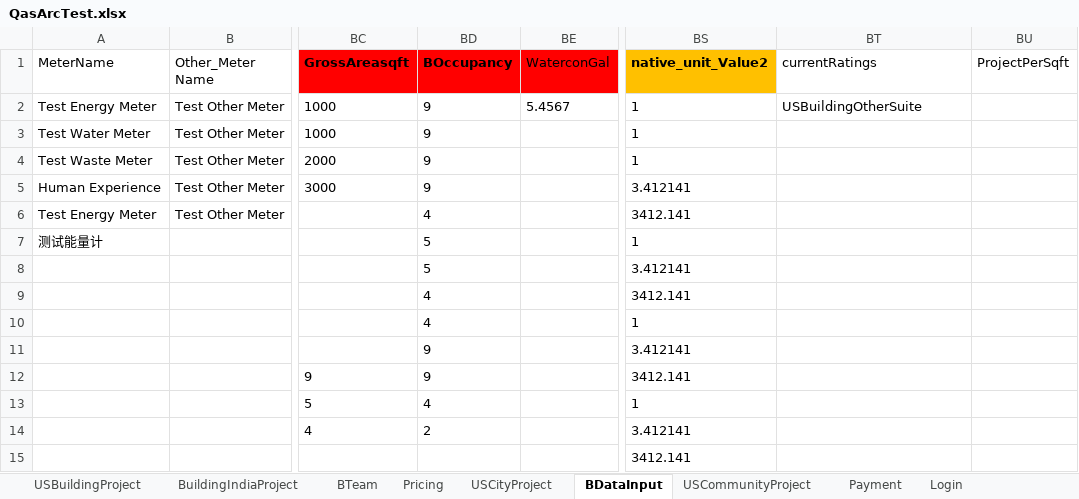
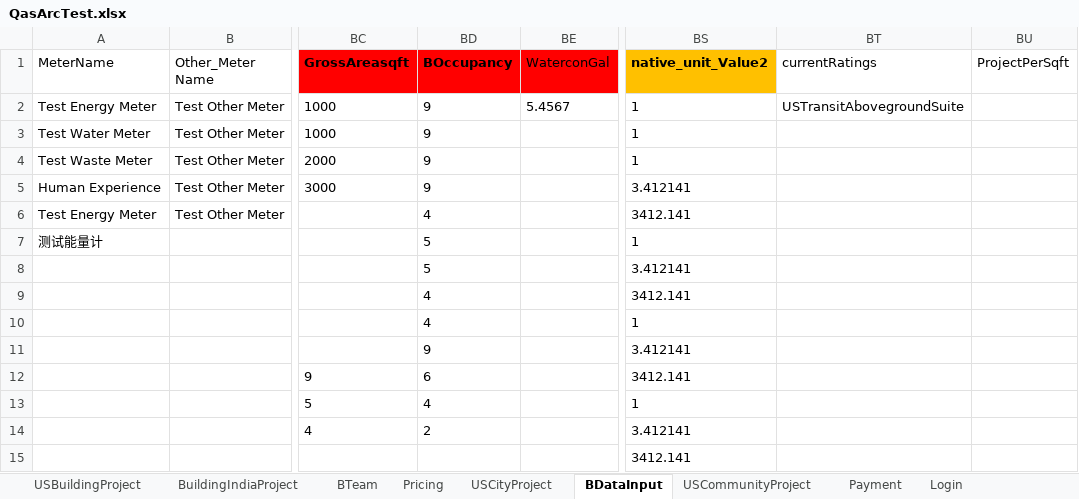
Before and after one commit to saurav1501/AutomationArc, an Excel workbook: AutomationArc/ARCDataTemplete/QasArcTest.xlsx, sheet BDataInput, drawn as a sheet; only a part is shown, gaps mark what is left out; values as stored, in another font and other column widths than the file's, no borders; the diff names each change by its address in the sheet, - before the commit and + after, or states it on an @@ line.

Commit message:
USAll Rating system

```diff
--- a/AutomationArc/ARCDataTemplete/QasArcTest.xlsx (sheet BDataInput)
+++ b/AutomationArc/ARCDataTemplete/QasArcTest.xlsx (sheet BDataInput)
-BT2 (currentRatings): USBuildingOtherSuite
+BT2 (currentRatings): USTransitAbovegroundSuite
-BD12 (BOccupancy): 9
+BD12 (BOccupancy): 6
```
Also changed, not shown: sheet USBuildingProject, 4 other files.
